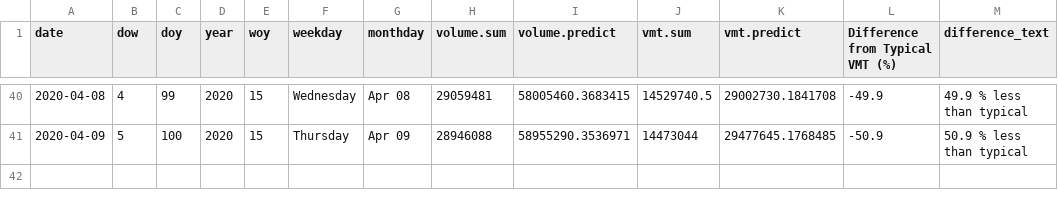
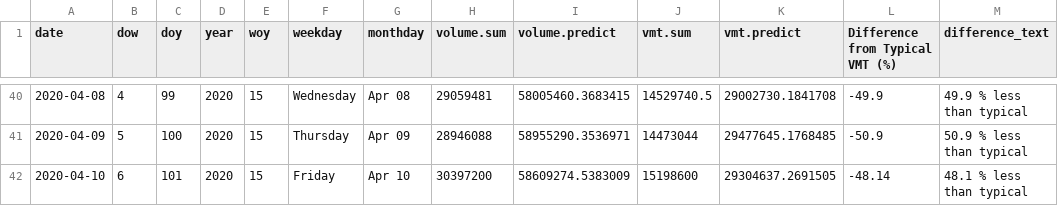
Before and after one commit to Metropolitan-Council/loop-sensor-trends, a CSV file: covid.traffic.trends/data-raw/pred-and-act-vol-region.csv, drawn as a sheet; only a part is shown, gaps mark what is left out.

Commit message:
data 4-11

```diff
--- a/covid.traffic.trends/data-raw/pred-and-act-vol-region.csv
+++ b/covid.traffic.trends/data-raw/pred-and-act-vol-region.csv
@@ -41 +41,2 @@ date,dow,doy,year,woy,weekday,monthday,volume.sum,volume.predict,vmt.sum,vmt.pre
 2020-04-09,5,100,2020,15,Thursday,Apr 09,28946088,58955290.3536971,14473044,29477645.1768485,-50.9,50.9 % less than typical
+2020-04-10,6,101,2020,15,Friday,Apr 10,30397200,58609274.5383009,15198600,29304637.2691505,-48.14,48.1 % less than typical
```
Also changed, not shown: output/diff-vol-state.csv, output/pred-and-act-vol-region.csv, 7 other files.
